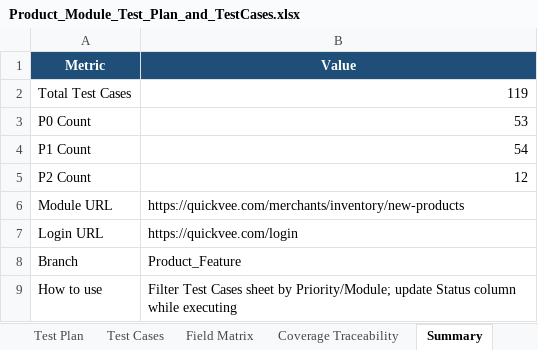
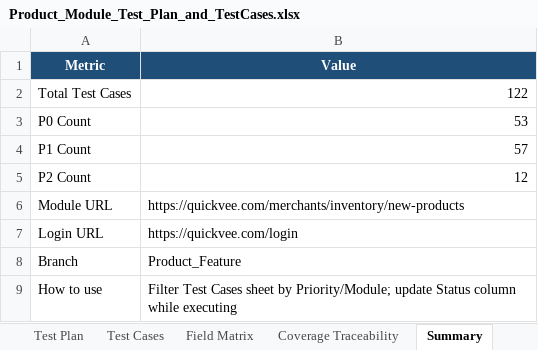
Before and after one commit to VivekD227/Quickvee_Web, an Excel workbook: Product_Module_Test_Plan_and_TestCases.xlsx, sheet Summary, drawn as a sheet; values as stored, in another font and other column widths than the file's, no borders; the diff names each change by its address in the sheet, - before the commit and + after, or states it on an @@ line.

```diff
--- a/Product_Module_Test_Plan_and_TestCases.xlsx (sheet Summary)
+++ b/Product_Module_Test_Plan_and_TestCases.xlsx (sheet Summary)
-B2 (Value): 119
+B2 (Value): 122
-B4 (Value): 54
+B4 (Value): 57
```
Also changed, not shown: sheet Test Cases, sheet Coverage Traceability, 4 other files.
